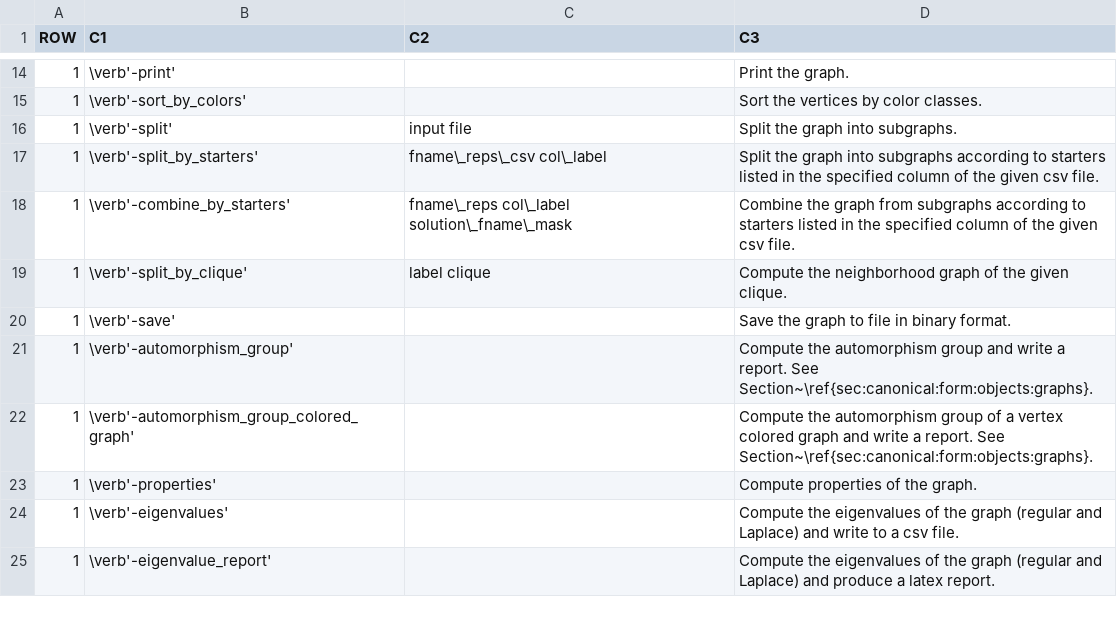
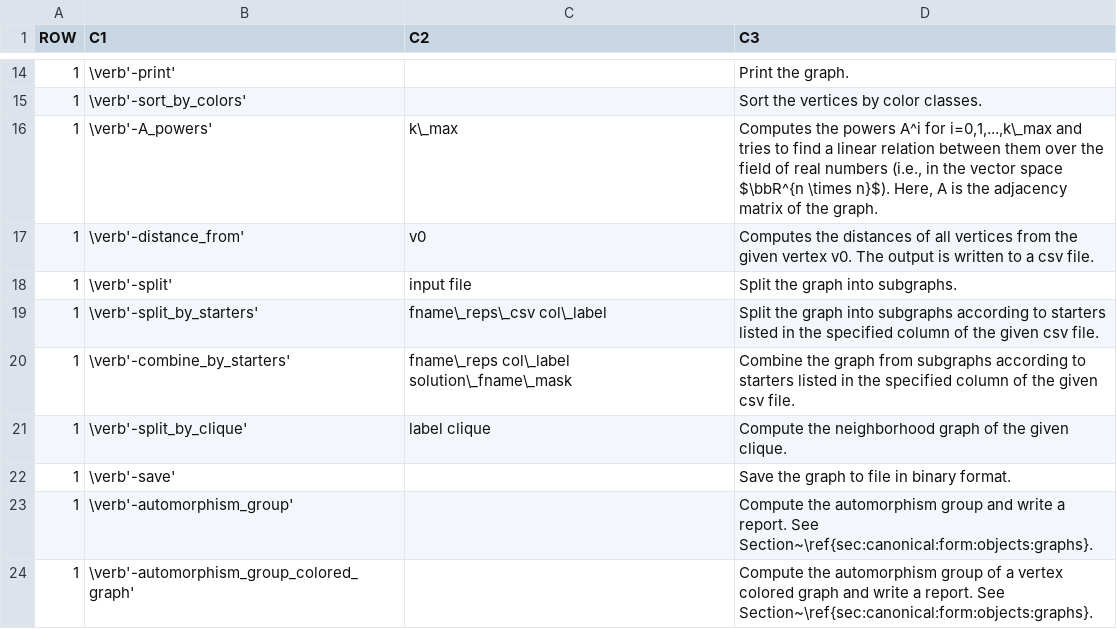
Before and after one commit to abetten/orbiter, a CSV file: doc/tables/commands/graph_theoretic_activity.csv, drawn as a sheet; only a part is shown, gaps mark what is left out; the shorter side is filled out with more unchanged rows; the diff names each change by its address in the sheet, - before the commit and + after, or states it on an @@ line.

```diff
--- a/doc/tables/commands/graph_theoretic_activity.csv
+++ b/doc/tables/commands/graph_theoretic_activity.csv
+row 16: 1 | \verb'-A_powers' | k\_max | Computes the powers A^i for i=0,1,...,k\_max and tries to find a linear relation between them over the field of real numbers (i.e., in the vector space $\bbR^{n \times n}$). Here, A is the adjacency matrix of the graph.
+row 17: 1 | \verb'-distance_from' | v0 | Computes the distances of all vertices from the given vertex v0. The output is written to a csv file.
```
Also changed, not shown: 58 other files.
